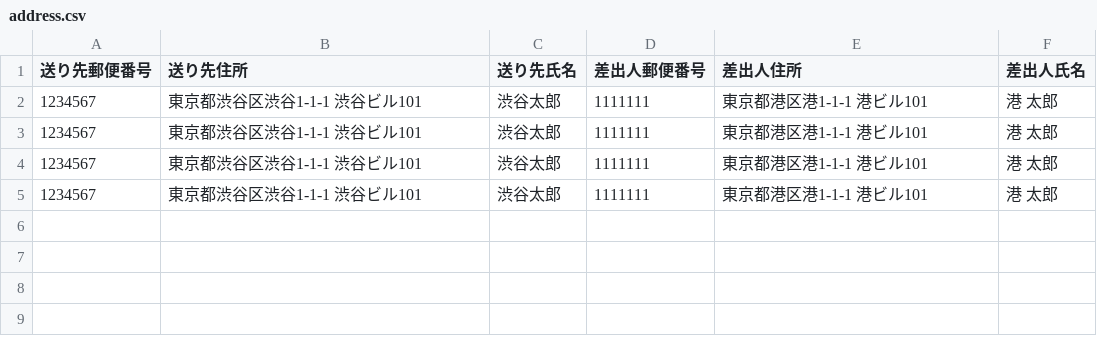
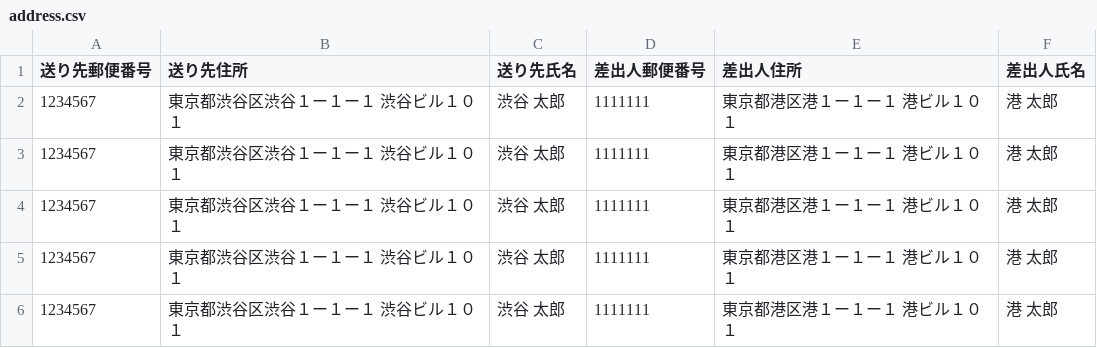
Before and after one commit to putchom/atena-figma-plugin, a CSV file: docs/address.csv, drawn as a sheet.

```diff
--- a/docs/address.csv
+++ b/docs/address.csv
@@ -1,5 +1,6 @@
 送り先郵便番号,送り先住所,送り先氏名,差出人郵便番号,差出人住所,差出人氏名
-1234567,東京都渋谷区渋谷1-1-1 渋谷ビル101,渋谷太郎,1111111,東京都港区港1-1-1 港ビル101,港 太郎
-1234567,東京都渋谷区渋谷1-1-1 渋谷ビル101,渋谷太郎,1111111,東京都港区港1-1-1 港ビル101,港 太郎
-1234567,東京都渋谷区渋谷1-1-1 渋谷ビル101,渋谷太郎,1111111,東京都港区港1-1-1 港ビル101,港 太郎
-1234567,東京都渋谷区渋谷1-1-1 渋谷ビル101,渋谷太郎,1111111,東京都港区港1-1-1 港ビル101,港 太郎
+1234567,東京都渋谷区渋谷１ー１ー１ 渋谷ビル１０１,渋谷　太郎,1111111,東京都港区港１ー１ー１ 港ビル１０１,港　太郎
+1234567,東京都渋谷区渋谷１ー１ー１ 渋谷ビル１０１,渋谷　太郎,1111111,東京都港区港１ー１ー１ 港ビル１０１,港　太郎
+1234567,東京都渋谷区渋谷１ー１ー１ 渋谷ビル１０１,渋谷　太郎,1111111,東京都港区港１ー１ー１ 港ビル１０１,港　太郎
+1234567,東京都渋谷区渋谷１ー１ー１ 渋谷ビル１０１,渋谷　太郎,1111111,東京都港区港１ー１ー１ 港ビル１０１,港　太郎
+1234567,東京都渋谷区渋谷１ー１ー１ 渋谷ビル１０１,渋谷　太郎,1111111,東京都港区港１ー１ー１ 港ビル１０１,港　太郎
```
Also changed, not shown: 3 other files.
